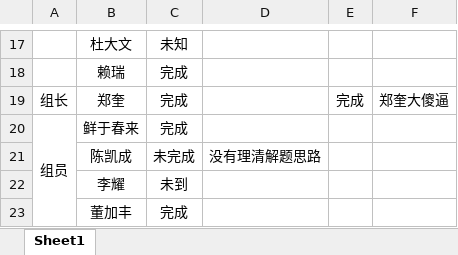
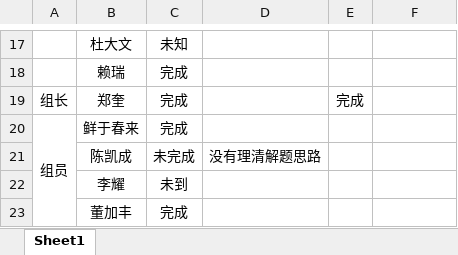
Before and after one commit to Larry21gram/BJT, an Excel workbook: 作业完成情况汇总.xlsx, sheet Sheet1, drawn as a sheet; only a part is shown, gaps mark what is left out; values as stored, in another font and other column widths than the file's, no borders; the diff names each change by its address in the sheet, - before the commit and + after, or states it on an @@ line.

```diff
--- a/作业完成情况汇总.xlsx (sheet Sheet1)
+++ b/作业完成情况汇总.xlsx (sheet Sheet1)
-F19: 郑奎大傻逼
+F19: (empty)
```
